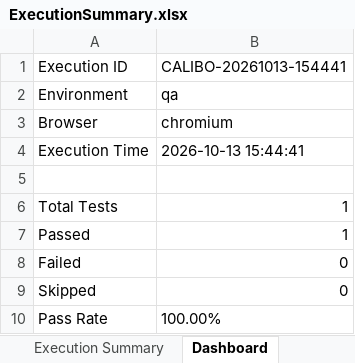
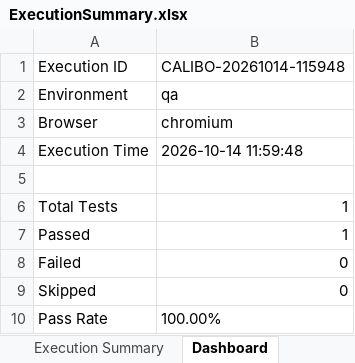
Before and after one commit to siddu09/calibo-swift, an Excel workbook: reports/ui/ExecutionSummary.xlsx, sheet Dashboard, drawn as a sheet; values as stored, in another font and other column widths than the file's, no borders; the diff names each change by its address in the sheet, - before the commit and + after, or states it on an @@ line.

```diff
--- a/reports/ui/ExecutionSummary.xlsx (sheet Dashboard)
+++ b/reports/ui/ExecutionSummary.xlsx (sheet Dashboard)
-B1: CALIBO-20261013-154441
+B1: CALIBO-20261014-115948
-B4: 2026-10-13 15:44:41
+B4: 2026-10-14 11:59:48
```
Also changed, not shown: sheet Execution Summary, 11 other files.
